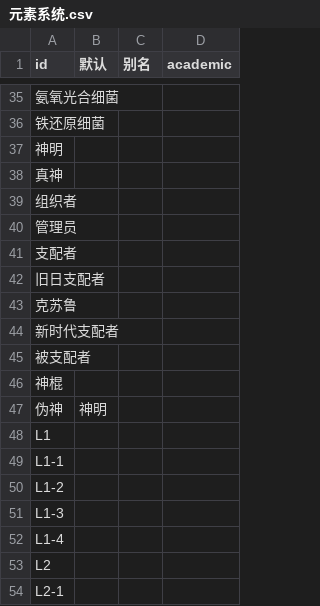
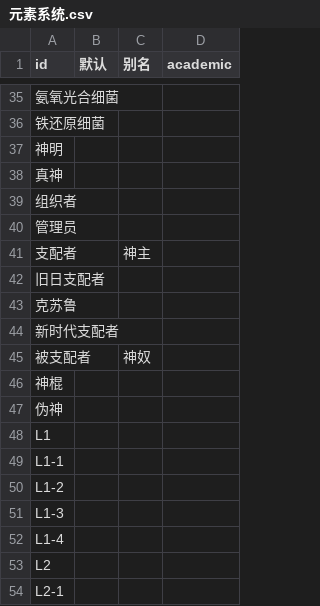
Before and after one commit to kych-net/UHDocs, a CSV file: 附件/元素系统.csv, drawn as a sheet; only a part is shown, gaps mark what is left out.

```diff
--- a/附件/元素系统.csv
+++ b/附件/元素系统.csv
@@ -40,3 +40,3 @@ id,默认,别名,academic
 管理员,,,
-支配者,,,
+支配者,,神主,
 旧日支配者,,,
@@ -44,5 +44,5 @@ id,默认,别名,academic
 新时代支配者,,,
-被支配者,,,
+被支配者,,神奴,
 神棍,,,
-伪神,神明,,
+伪神,,,
 L1,,,
```
Also changed, not shown: 1 other file.
